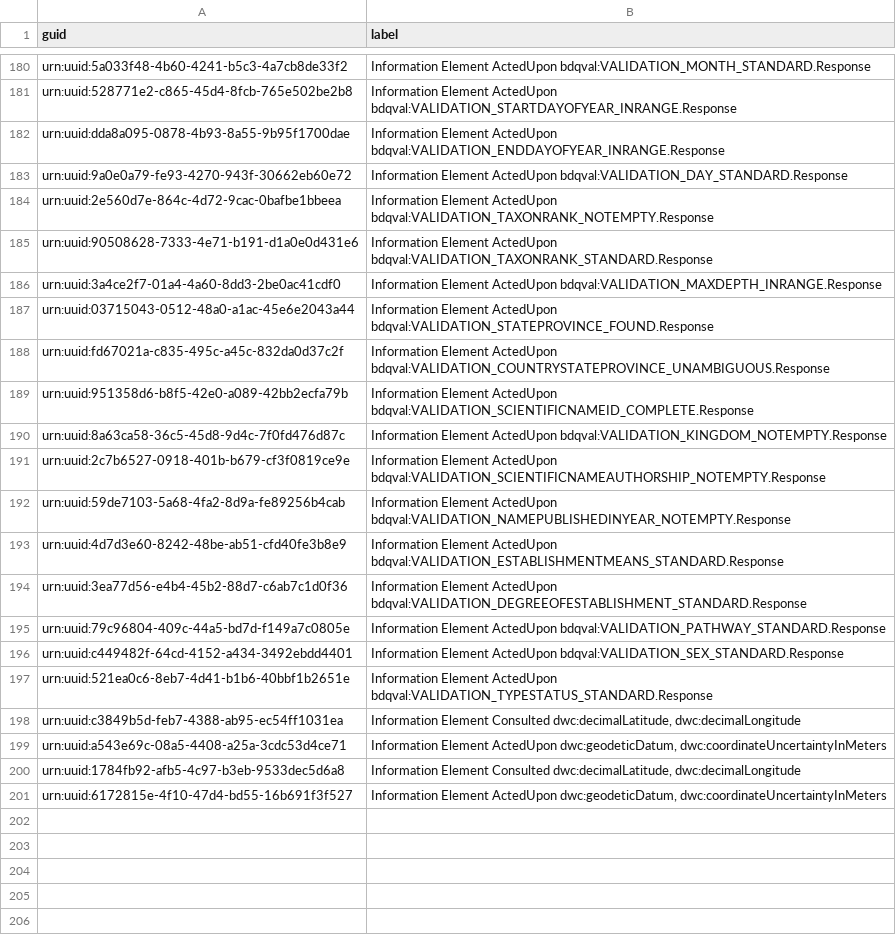
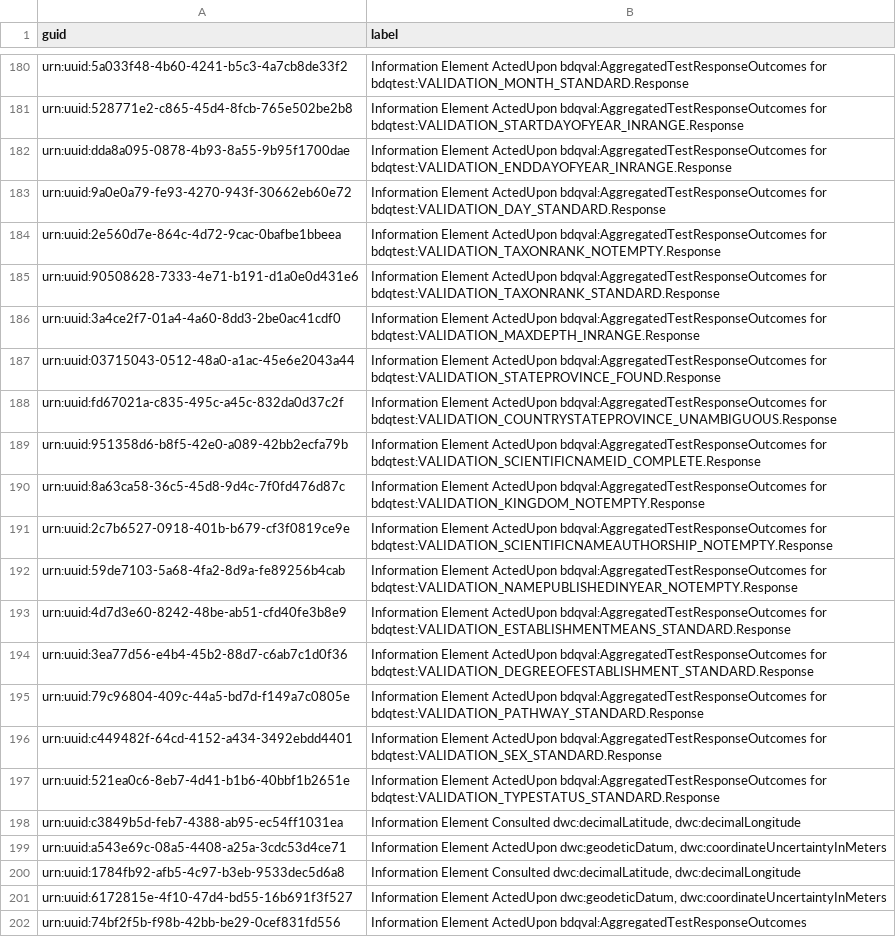
Before and after one commit to tdwg/bdq, a CSV file: tg2/core/information_element_guids.csv, drawn as a sheet; only a part is shown, gaps mark what is left out; the diff covers the shown part only.

Commit message:
For #331 added a python script from @copilot that rewrites bdqtest_term_versions.csv to add aggregatesResponsesFrom column and populates it.  Updated bdq_term_versions.csv.  Updated patterns for multirecord measure actedupon information elements in information_element_guids.csv so that the corrected information elements retain stable IRIs.

```diff
--- a/tg2/core/information_element_guids.csv
+++ b/tg2/core/information_element_guids.csv
@@ -180,19 +180,19 @@
-"urn:uuid:5a033f48-4b60-4241-b5c3-4a7cb8de33f2","Information Element ActedUpon bdqval:VALIDATION_MONTH_STANDARD.Response"
-"urn:uuid:528771e2-c865-45d4-8fcb-765e502be2b8","Information Element ActedUpon bdqval:VALIDATION_STARTDAYOFYEAR_INRANGE.Response"
-"urn:uuid:dda8a095-0878-4b93-8a55-9b95f1700dae","Information Element ActedUpon bdqval:VALIDATION_ENDDAYOFYEAR_INRANGE.Response"
-"urn:uuid:9a0e0a79-fe93-4270-943f-30662eb60e72","Information Element ActedUpon bdqval:VALIDATION_DAY_STANDARD.Response"
-"urn:uuid:2e560d7e-864c-4d72-9cac-0bafbe1bbeea","Information Element ActedUpon bdqval:VALIDATION_TAXONRANK_NOTEMPTY.Response"
-"urn:uuid:90508628-7333-4e71-b191-d1a0e0d431e6","Information Element ActedUpon bdqval:VALIDATION_TAXONRANK_STANDARD.Response"
-"urn:uuid:3a4ce2f7-01a4-4a60-8dd3-2be0ac41cdf0","Information Element ActedUpon bdqval:VALIDATION_MAXDEPTH_INRANGE.Response"
-"urn:uuid:03715043-0512-48a0-a1ac-45e6e2043a44","Information Element ActedUpon bdqval:VALIDATION_STATEPROVINCE_FOUND.Response"
-"urn:uuid:fd67021a-c835-495c-a45c-832da0d37c2f","Information Element ActedUpon bdqval:VALIDATION_COUNTRYSTATEPROVINCE_UNAMBIGUOUS.Response"
-"urn:uuid:951358d6-b8f5-42e0-a089-42bb2ecfa79b","Information Element ActedUpon bdqval:VALIDATION_SCIENTIFICNAMEID_COMPLETE.Response"
-"urn:uuid:8a63ca58-36c5-45d8-9d4c-7f0fd476d87c","Information Element ActedUpon bdqval:VALIDATION_KINGDOM_NOTEMPTY.Response"
-"urn:uuid:2c7b6527-0918-401b-b679-cf3f0819ce9e","Information Element ActedUpon bdqval:VALIDATION_SCIENTIFICNAMEAUTHORSHIP_NOTEMPTY.Response"
-"urn:uuid:59de7103-5a68-4fa2-8d9a-fe89256b4cab","Information Element ActedUpon bdqval:VALIDATION_NAMEPUBLISHEDINYEAR_NOTEMPTY.Response"
-"urn:uuid:4d7d3e60-8242-48be-ab51-cfd40fe3b8e9","Information Element ActedUpon bdqval:VALIDATION_ESTABLISHMENTMEANS_STANDARD.Response"
-"urn:uuid:3ea77d56-e4b4-45b2-88d7-c6ab7c1d0f36","Information Element ActedUpon bdqval:VALIDATION_DEGREEOFESTABLISHMENT_STANDARD.Response"
-"urn:uuid:79c96804-409c-44a5-bd7d-f149a7c0805e","Information Element ActedUpon bdqval:VALIDATION_PATHWAY_STANDARD.Response"
-"urn:uuid:c449482f-64cd-4152-a434-3492ebdd4401","Information Element ActedUpon bdqval:VALIDATION_SEX_STANDARD.Response"
-"urn:uuid:521ea0c6-8eb7-4d41-b1b6-40bbf1b2651e","Information Element ActedUpon bdqval:VALIDATION_TYPESTATUS_STANDARD.Response"
+"urn:uuid:5a033f48-4b60-4241-b5c3-4a7cb8de33f2","Information Element ActedUpon bdqval:AggregatedTestResponseOutcomes for bdqtest:VALIDATION_MONTH_STANDARD.Response"
+"urn:uuid:528771e2-c865-45d4-8fcb-765e502be2b8","Information Element ActedUpon bdqval:AggregatedTestResponseOutcomes for bdqtest:VALIDATION_STARTDAYOFYEAR_INRANGE.Response"
+"urn:uuid:dda8a095-0878-4b93-8a55-9b95f1700dae","Information Element ActedUpon bdqval:AggregatedTestResponseOutcomes for bdqtest:VALIDATION_ENDDAYOFYEAR_INRANGE.Response"
+"urn:uuid:9a0e0a79-fe93-4270-943f-30662eb60e72","Information Element ActedUpon bdqval:AggregatedTestResponseOutcomes for bdqtest:VALIDATION_DAY_STANDARD.Response"
+"urn:uuid:2e560d7e-864c-4d72-9cac-0bafbe1bbeea","Information Element ActedUpon bdqval:AggregatedTestResponseOutcomes for bdqtest:VALIDATION_TAXONRANK_NOTEMPTY.Response"
+"urn:uuid:90508628-7333-4e71-b191-d1a0e0d431e6","Information Element ActedUpon bdqval:AggregatedTestResponseOutcomes for bdqtest:VALIDATION_TAXONRANK_STANDARD.Response"
+"urn:uuid:3a4ce2f7-01a4-4a60-8dd3-2be0ac41cdf0","Information Element ActedUpon bdqval:AggregatedTestResponseOutcomes for bdqtest:VALIDATION_MAXDEPTH_INRANGE.Response"
+"urn:uuid:03715043-0512-48a0-a1ac-45e6e2043a44","Information Element ActedUpon bdqval:AggregatedTestResponseOutcomes for bdqtest:VALIDATION_STATEPROVINCE_FOUND.Response"
+"urn:uuid:fd67021a-c835-495c-a45c-832da0d37c2f","Information Element ActedUpon bdqval:AggregatedTestResponseOutcomes for bdqtest:VALIDATION_COUNTRYSTATEPROVINCE_UNAMBIGUOUS.Response"
+"urn:uuid:951358d6-b8f5-42e0-a089-42bb2ecfa79b","Information Element ActedUpon bdqval:AggregatedTestResponseOutcomes for bdqtest:VALIDATION_SCIENTIFICNAMEID_COMPLETE.Response"
+"urn:uuid:8a63ca58-36c5-45d8-9d4c-7f0fd476d87c","Information Element ActedUpon bdqval:AggregatedTestResponseOutcomes for bdqtest:VALIDATION_KINGDOM_NOTEMPTY.Response"
+"urn:uuid:2c7b6527-0918-401b-b679-cf3f0819ce9e","Information Element ActedUpon bdqval:AggregatedTestResponseOutcomes for bdqtest:VALIDATION_SCIENTIFICNAMEAUTHORSHIP_NOTEMPTY.Response"
+"urn:uuid:59de7103-5a68-4fa2-8d9a-fe89256b4cab","Information Element ActedUpon bdqval:AggregatedTestResponseOutcomes for bdqtest:VALIDATION_NAMEPUBLISHEDINYEAR_NOTEMPTY.Response"
+"urn:uuid:4d7d3e60-8242-48be-ab51-cfd40fe3b8e9","Information Element ActedUpon bdqval:AggregatedTestResponseOutcomes for bdqtest:VALIDATION_ESTABLISHMENTMEANS_STANDARD.Response"
+"urn:uuid:3ea77d56-e4b4-45b2-88d7-c6ab7c1d0f36","Information Element ActedUpon bdqval:AggregatedTestResponseOutcomes for bdqtest:VALIDATION_DEGREEOFESTABLISHMENT_STANDARD.Response"
+"urn:uuid:79c96804-409c-44a5-bd7d-f149a7c0805e","Information Element ActedUpon bdqval:AggregatedTestResponseOutcomes for bdqtest:VALIDATION_PATHWAY_STANDARD.Response"
+"urn:uuid:c449482f-64cd-4152-a434-3492ebdd4401","Information Element ActedUpon bdqval:AggregatedTestResponseOutcomes for bdqtest:VALIDATION_SEX_STANDARD.Response"
+"urn:uuid:521ea0c6-8eb7-4d41-b1b6-40bbf1b2651e","Information Element ActedUpon bdqval:AggregatedTestResponseOutcomes for bdqtest:VALIDATION_TYPESTATUS_STANDARD.Response"
 "urn:uuid:c3849b5d-feb7-4388-ab95-ec54ff1031ea","Information Element Consulted dwc:decimalLatitude, dwc:decimalLongitude"
@@ -201 +201,2 @@
 "urn:uuid:6172815e-4f10-47d4-bd55-16b691f3f527","Information Element ActedUpon dwc:geodeticDatum, dwc:coordinateUncertaintyInMeters"
+"urn:uuid:74bf2f5b-f98b-42bb-be29-0cef831fd556","Information Element ActedUpon bdqval:AggregatedTestResponseOutcomes"
```
Also changed, not shown: 54 edited cells elsewhere in this file, tg2/_review/vocabulary/bdqtest_term_versions.csv, 2 other files.
